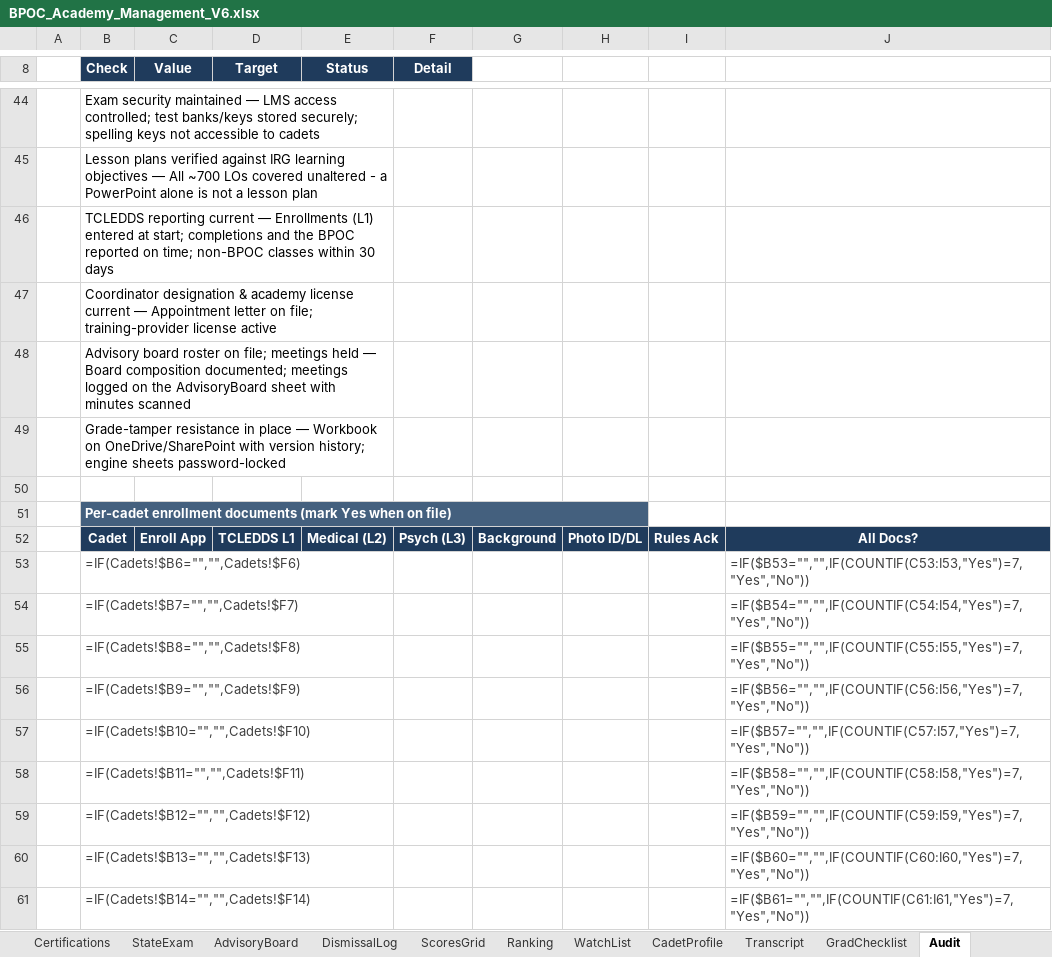
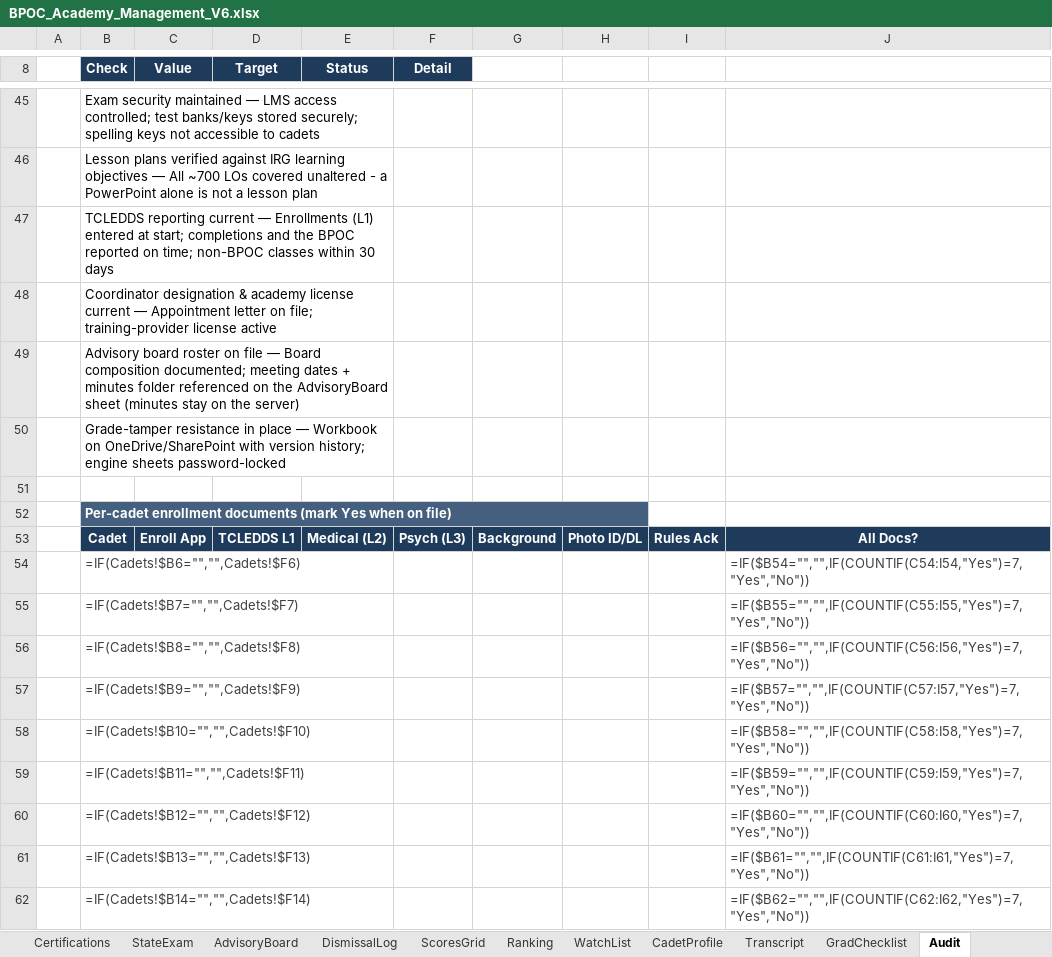
Before and after one commit to Trafficcop4/TPD---Travel-Training-Management-System, an Excel workbook: workbooks/BPOC_Academy_Management_V6.xlsx, sheet Audit, drawn as a sheet; only a part is shown, gaps mark what is left out; values as stored, in another font and other column widths than the file's, no borders; formulas without a stored value are shown as written; conditional formats not drawn; addresses are those after the commit; the diff covers the shown part only; the diff names each change by its address in the sheet, - before the commit and + after, or states it on an @@ line.

```diff
--- a/workbooks/BPOC_Academy_Management_V6.xlsx (sheet Audit)
+++ b/workbooks/BPOC_Academy_Management_V6.xlsx (sheet Audit)
-B49 (Check): …roster on file; meetings held — Board composition documented; meetings logged on the AdvisoryBoard sheet with minutes scanned
+B49 (Check): …roster on file — Board composition documented; meeting dates + minutes folder referenced on the AdvisoryBoard sheet (minutes stay on the server)
-J54: =IF($B53="","",IF(COUNTIF(C53:I53,"Yes")=7,"Yes","No"))
+J54: =IF($B54="","",IF(COUNTIF(C54:I54,"Yes")=7,"Yes","No"))
-J55: =IF($B54="","",IF(COUNTIF(C54:I54,"Yes")=7,"Yes","No"))
+J55: =IF($B55="","",IF(COUNTIF(C55:I55,"Yes")=7,"Yes","No"))
-J56: =IF($B55="","",IF(COUNTIF(C55:I55,"Yes")=7,"Yes","No"))
+J56: =IF($B56="","",IF(COUNTIF(C56:I56,"Yes")=7,"Yes","No"))
-J57: =IF($B56="","",IF(COUNTIF(C56:I56,"Yes")=7,"Yes","No"))
+J57: =IF($B57="","",IF(COUNTIF(C57:I57,"Yes")=7,"Yes","No"))
-J58: =IF($B57="","",IF(COUNTIF(C57:I57,"Yes")=7,"Yes","No"))
+J58: =IF($B58="","",IF(COUNTIF(C58:I58,"Yes")=7,"Yes","No"))
-J59: =IF($B58="","",IF(COUNTIF(C58:I58,"Yes")=7,"Yes","No"))
+J59: =IF($B59="","",IF(COUNTIF(C59:I59,"Yes")=7,"Yes","No"))
-J60: =IF($B59="","",IF(COUNTIF(C59:I59,"Yes")=7,"Yes","No"))
+J60: =IF($B60="","",IF(COUNTIF(C60:I60,"Yes")=7,"Yes","No"))
-J61: =IF($B60="","",IF(COUNTIF(C60:I60,"Yes")=7,"Yes","No"))
+J61: =IF($B61="","",IF(COUNTIF(C61:I61,"Yes")=7,"Yes","No"))
-J62: =IF($B61="","",IF(COUNTIF(C61:I61,"Yes")=7,"Yes","No"))
+J62: =IF($B62="","",IF(COUNTIF(C62:I62,"Yes")=7,"Yes","No"))
```
Also changed, not shown: 1 added row and 41 edited cells elsewhere in this sheet, sheet sysAudit, sheet NamedRanges, sheet AdvisoryBoard, sheet InputGuide, 8 other files.
